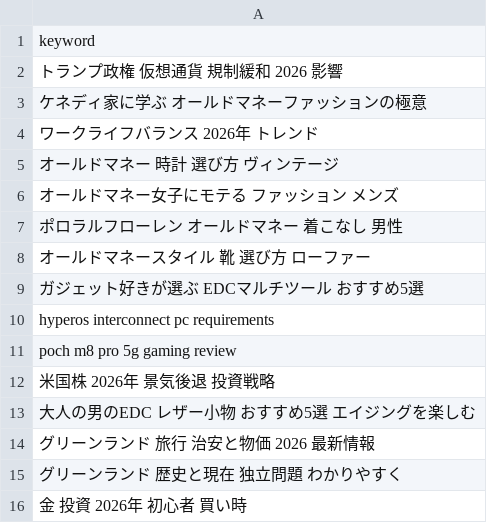
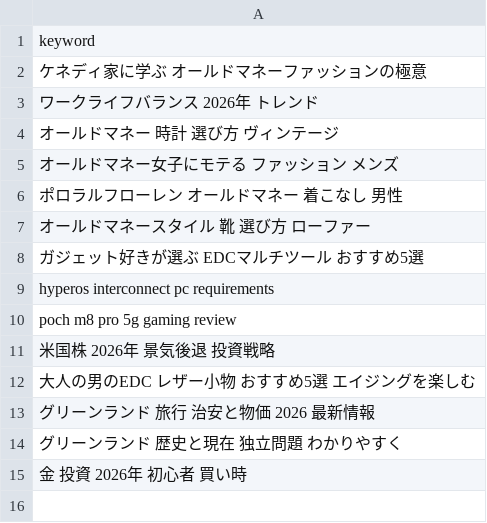
Before and after one commit to trueJinias/project-blitz, a CSV file: keywords.csv, drawn as a sheet; the diff names each change by its address in the sheet, - before the commit and + after, or states it on an @@ line.

```diff
--- a/keywords.csv
+++ b/keywords.csv
-row 2: トランプ政権 仮想通貨 規制緩和 2026 影響
```
Also changed, not shown: 8 other files.
